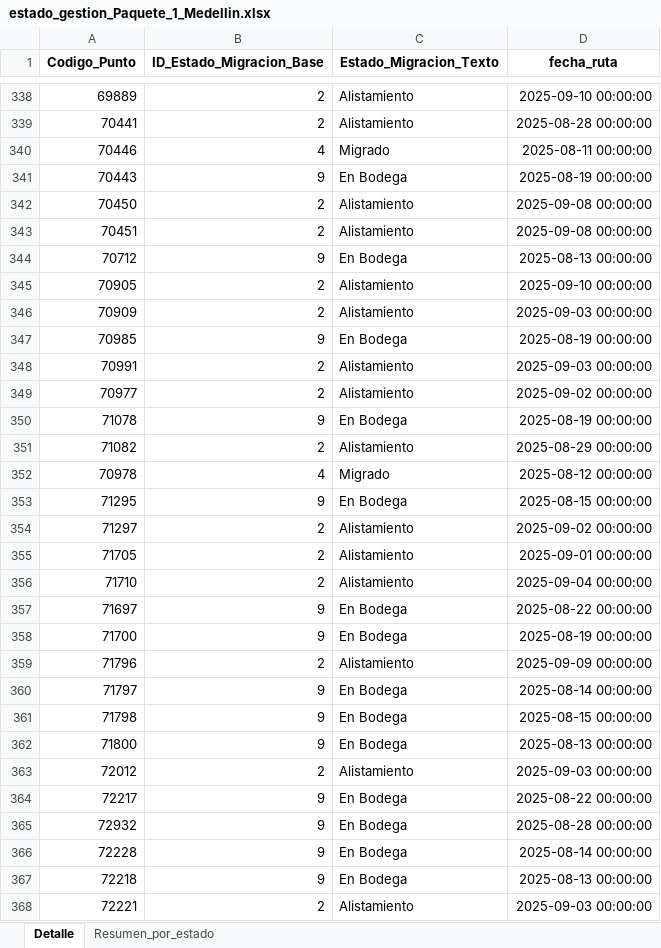
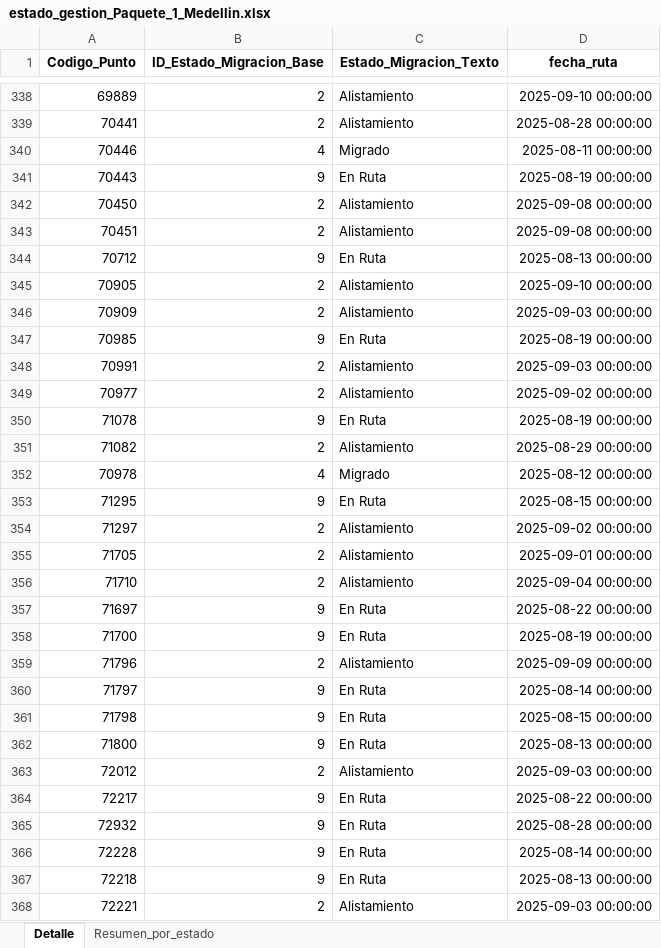
Before and after one commit to slenis01/Gestion_migracion_tablero, an Excel workbook: Resultado/estado_gestion_Paquete_1_Medellin.xlsx, sheet Detalle, drawn as a sheet; only a part is shown, gaps mark what is left out; values as stored, in another font and other column widths than the file's, no borders; the diff covers the shown part only; the diff names each change by its address in the sheet, - before the commit and + after, or states it on an @@ line.

```diff
--- a/Resultado/estado_gestion_Paquete_1_Medellin.xlsx (sheet Detalle)
+++ b/Resultado/estado_gestion_Paquete_1_Medellin.xlsx (sheet Detalle)
-C341 (Estado_Migracion_Texto): En Bodega
+C341 (Estado_Migracion_Texto): En Ruta
-C344 (Estado_Migracion_Texto): En Bodega
+C344 (Estado_Migracion_Texto): En Ruta
-C347 (Estado_Migracion_Texto): En Bodega
+C347 (Estado_Migracion_Texto): En Ruta
-C350 (Estado_Migracion_Texto): En Bodega
+C350 (Estado_Migracion_Texto): En Ruta
-C353 (Estado_Migracion_Texto): En Bodega
+C353 (Estado_Migracion_Texto): En Ruta
-C357:C358 (Estado_Migracion_Texto): En Bodega
+C357:C358 (Estado_Migracion_Texto): En Ruta
-C360:C362 (Estado_Migracion_Texto): En Bodega
+C360:C362 (Estado_Migracion_Texto): En Ruta
-C364:C367 (Estado_Migracion_Texto): En Bodega
+C364:C367 (Estado_Migracion_Texto): En Ruta
```
Also changed, not shown: 242 edited cells elsewhere in this sheet, sheet Resumen_por_estado, Resultado/estado_gestion_Paquete_Bogota_1.xlsx, Resultado/estado_gestion_Paquete_Bogota_2.xlsx, 2 other files.
